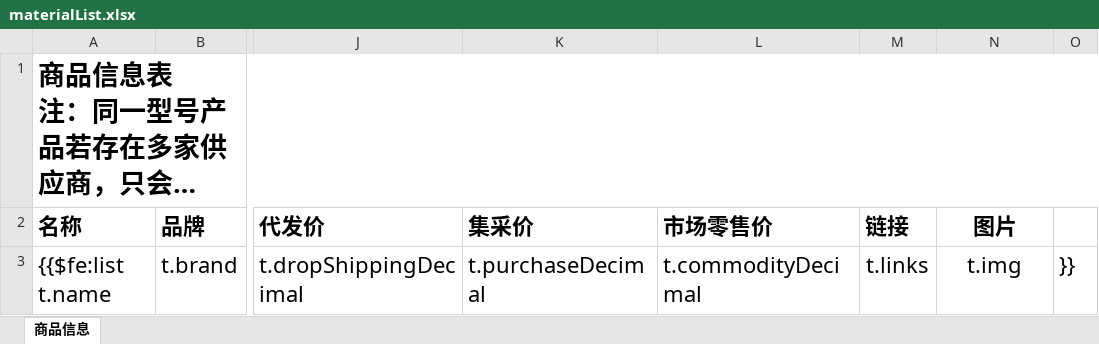
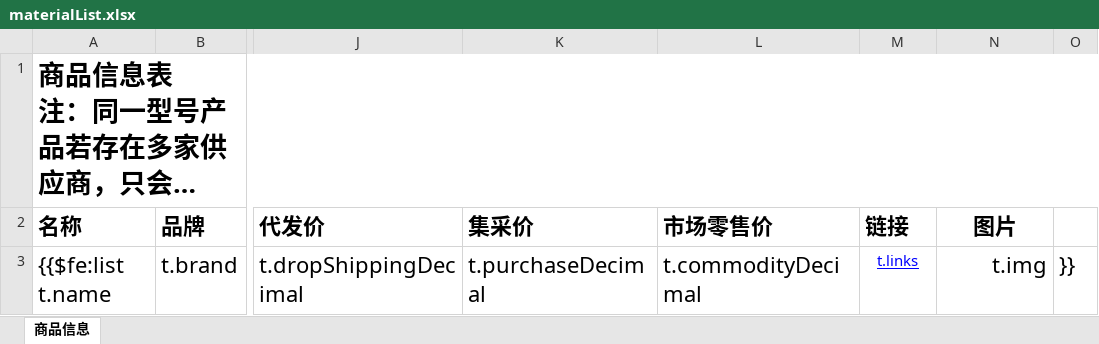
Before and after one commit to lanvce/jshERP-boot, an Excel workbook: src/main/resources/template/materialList.xlsx, sheet 商品信息, drawn as a sheet; only a part is shown, gaps mark what is left out; long unchanged cells end in …; values as stored, in another font and other column widths than the file's, no borders; the diff names each change by its address in the sheet, - before the commit and + after, or states it on an @@ line.

Commit message:
商品导出功能完善

```diff
--- a/src/main/resources/template/materialList.xlsx (sheet 商品信息)
+++ b/src/main/resources/template/materialList.xlsx (sheet 商品信息)
@@ M3 underline: off → on, text colour: black → #0000FF, text size: smaller @@
-N3 alignment: center
+N3 alignment: right
```
